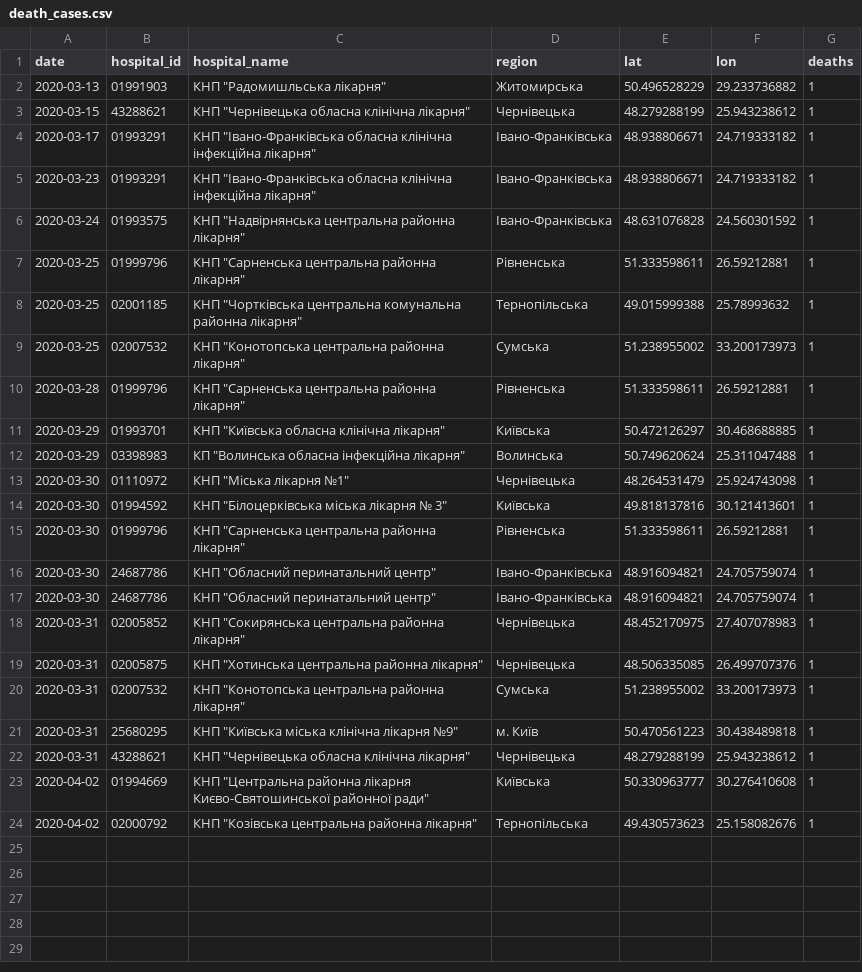
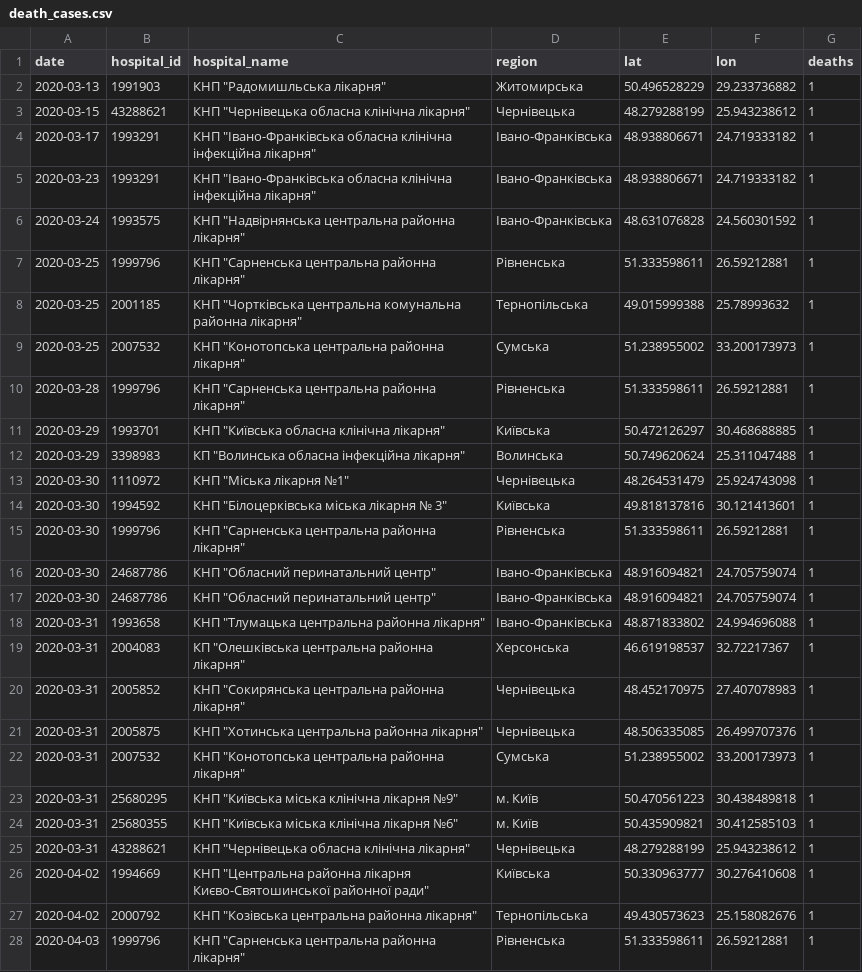
Before and after one commit to texty/covid-19, a CSV file: data/ukraine/death_cases.csv, drawn as a sheet; only a part is shown; the diff covers the shown part only.

```diff
--- a/data/ukraine/death_cases.csv
+++ b/data/ukraine/death_cases.csv
@@ -1,24 +1,28 @@
 "date","hospital_id","hospital_name","region","lat","lon","deaths"
-2020-03-13,"01991903","КНП ""Радомишльська лікарня""","Житомирська",50.496528229,29.233736882,1
+2020-03-13,"1991903","КНП ""Радомишльська лікарня""","Житомирська",50.496528229,29.233736882,1
 2020-03-15,"43288621","КНП ""Чернівецька обласна клінічна лікарня""","Чернівецька",48.279288199,25.943238612,1
-2020-03-17,"01993291","КНП ""Івано-Франківська обласна клінічна інфекційна лікарня""","Івано-Франківська",48.938806671,24.719333182,1
-2020-03-23,"01993291","КНП ""Івано-Франківська обласна клінічна інфекційна лікарня""","Івано-Франківська",48.938806671,24.719333182,1
-2020-03-24,"01993575","КНП ""Надвірнянська центральна районна лікарня""","Івано-Франківська",48.631076828,24.560301592,1
-2020-03-25,"01999796","КНП ""Сарненська центральна районна лікарня""","Рівненська",51.333598611,26.59212881,1
-2020-03-25,"02001185","КНП ""Чортківська центральна комунальна районна лікарня""","Тернопільська",49.015999388,25.78993632,1
-2020-03-25,"02007532","КНП ""Конотопська центральна районна лікарня""","Сумська",51.238955002,33.200173973,1
-2020-03-28,"01999796","КНП ""Сарненська центральна районна лікарня""","Рівненська",51.333598611,26.59212881,1
-2020-03-29,"01993701","КНП ""Київська обласна клінічна лікарня""","Київська",50.472126297,30.468688885,1
-2020-03-29,"03398983","КП ""Волинська обласна інфекційна лікарня""","Волинська",50.749620624,25.311047488,1
-2020-03-30,"01110972","КНП ""Міська лікарня №1""","Чернівецька",48.264531479,25.924743098,1
-2020-03-30,"01994592","КНП ""Білоцерківська міська лікарня № 3""","Київська",49.818137816,30.121413601,1
-2020-03-30,"01999796","КНП ""Сарненська центральна районна лікарня""","Рівненська",51.333598611,26.59212881,1
+2020-03-17,"1993291","КНП ""Івано-Франківська обласна клінічна інфекційна лікарня""","Івано-Франківська",48.938806671,24.719333182,1
+2020-03-23,"1993291","КНП ""Івано-Франківська обласна клінічна інфекційна лікарня""","Івано-Франківська",48.938806671,24.719333182,1
+2020-03-24,"1993575","КНП ""Надвірнянська центральна районна лікарня""","Івано-Франківська",48.631076828,24.560301592,1
+2020-03-25,"1999796","КНП ""Сарненська центральна районна лікарня""","Рівненська",51.333598611,26.59212881,1
+2020-03-25,"2001185","КНП ""Чортківська центральна комунальна районна лікарня""","Тернопільська",49.015999388,25.78993632,1
+2020-03-25,"2007532","КНП ""Конотопська центральна районна лікарня""","Сумська",51.238955002,33.200173973,1
+2020-03-28,"1999796","КНП ""Сарненська центральна районна лікарня""","Рівненська",51.333598611,26.59212881,1
+2020-03-29,"1993701","КНП ""Київська обласна клінічна лікарня""","Київська",50.472126297,30.468688885,1
+2020-03-29,"3398983","КП ""Волинська обласна інфекційна лікарня""","Волинська",50.749620624,25.311047488,1
+2020-03-30,"1110972","КНП ""Міська лікарня №1""","Чернівецька",48.264531479,25.924743098,1
+2020-03-30,"1994592","КНП ""Білоцерківська міська лікарня № 3""","Київська",49.818137816,30.121413601,1
+2020-03-30,"1999796","КНП ""Сарненська центральна районна лікарня""","Рівненська",51.333598611,26.59212881,1
 2020-03-30,"24687786","КНП ""Обласний перинатальний центр""","Івано-Франківська",48.916094821,24.705759074,1
 2020-03-30,"24687786","КНП ""Обласний перинатальний центр""","Івано-Франківська",48.916094821,24.705759074,1
-2020-03-31,"02005852","КНП ""Сокирянська центральна районна лікарня""","Чернівецька",48.452170975,27.407078983,1
-2020-03-31,"02005875","КНП ""Хотинська центральна районна лікарня""","Чернівецька",48.506335085,26.499707376,1
-2020-03-31,"02007532","КНП ""Конотопська центральна районна лікарня""","Сумська",51.238955002,33.200173973,1
+2020-03-31,"1993658","КНП ""Тлумацька центральна районна лікарня""","Івано-Франківська",48.871833802,24.994696088,1
+2020-03-31,"2004083","КП ""Олешківська центральна районна лікарня""","Херсонська",46.619198537,32.72217367,1
+2020-03-31,"2005852","КНП ""Сокирянська центральна районна лікарня""","Чернівецька",48.452170975,27.407078983,1
+2020-03-31,"2005875","КНП ""Хотинська центральна районна лікарня""","Чернівецька",48.506335085,26.499707376,1
+2020-03-31,"2007532","КНП ""Конотопська центральна районна лікарня""","Сумська",51.238955002,33.200173973,1
 2020-03-31,"25680295","КНП ""Київська міська клінічна лікарня №9""","м. Київ",50.470561223,30.438489818,1
+2020-03-31,"25680355","КНП ""Київська міська клінічна лікарня №6""","м. Київ",50.435909821,30.412585103,1
 2020-03-31,"43288621","КНП ""Чернівецька обласна клінічна лікарня""","Чернівецька",48.279288199,25.943238612,1
-2020-04-02,"01994669","КНП ""Центральна районна лікарня Києво-Святошинської районної ради""","Київська",50.330963777,30.276410608,1
-2020-04-02,"02000792","КНП ""Козівська центральна районна лікарня""","Тернопільська",49.430573623,25.158082676,1
+2020-04-02,"1994669","КНП ""Центральна районна лікарня Києво-Святошинської районної ради""","Київська",50.330963777,30.276410608,1
+2020-04-02,"2000792","КНП ""Козівська центральна районна лікарня""","Тернопільська",49.430573623,25.158082676,1
+2020-04-03,"1999796","КНП ""Сарненська центральна районна лікарня""","Рівненська",51.333598611,26.59212881,1
```
Also changed, not shown: 1 added row elsewhere in this file, data/ukraine/cases_by_date.csv, data/ukraine/cases_by_region.csv, 4 other files.
